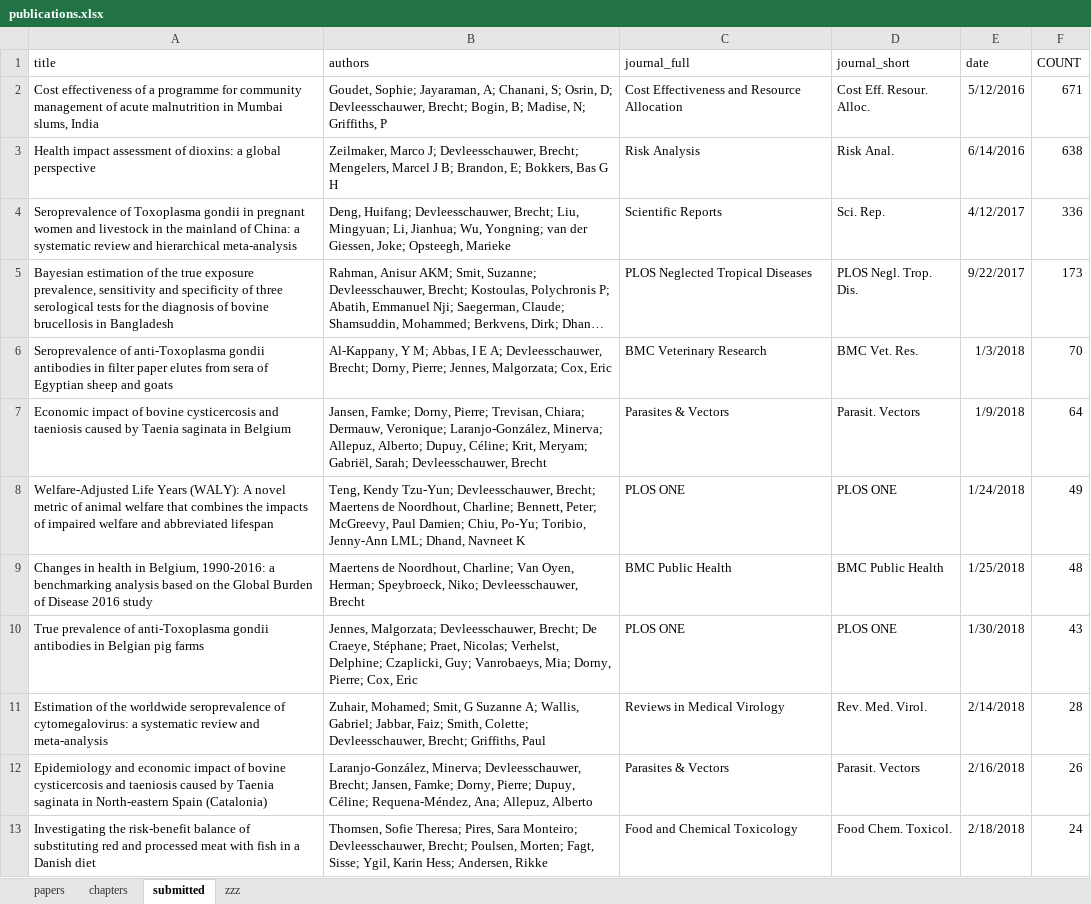
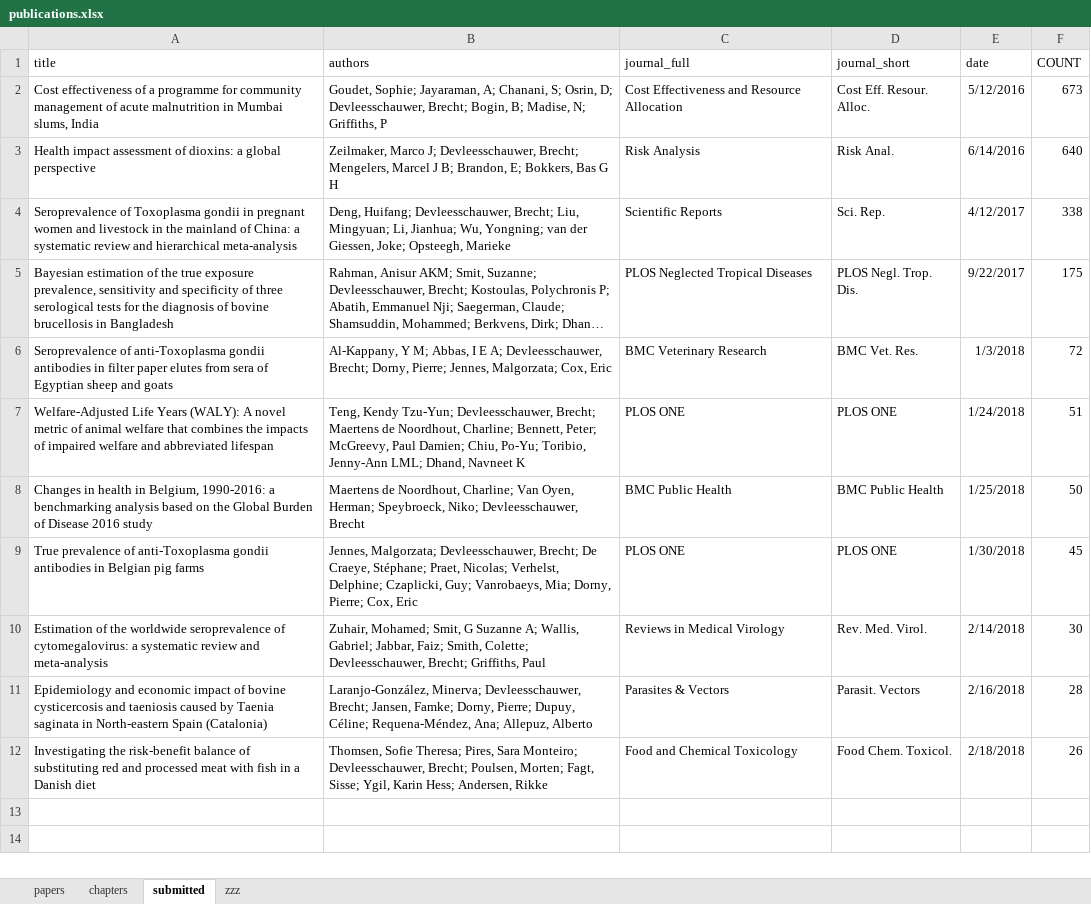
Before and after one commit to brechtdv/vitae, an Excel workbook: publications.xlsx, sheet submitted, drawn as a sheet; long unchanged cells end in …; values as stored, in another font and other column widths than the file's, no borders; table styles not drawn; removed rows and columns are numbered as before the commit, all else as after; the diff names each change by its address in the sheet, - before the commit and + after, or states it on an @@ line.

```diff
--- a/publications.xlsx (sheet submitted)
+++ b/publications.xlsx (sheet submitted)
-F2 (COUNT): 671
+F2 (COUNT): 673
-F3 (COUNT): 638
+F3 (COUNT): 640
-F4 (COUNT): 336
+F4 (COUNT): 338
-F5 (COUNT): 173
+F5 (COUNT): 175
-F6 (COUNT): 70
+F6 (COUNT): 72
-row 7: Economic impact of bovine cysticercosis and taeniosis caused by Taenia saginata in Belgium | Jansen, Famke; Dorny, Pierre; Trevisan, Chiara; Dermauw, Veronique; Laranjo-González, Minerva; Allepuz, Alberto; Dupuy, Céline; Krit, Meryam; Gabriël, Sarah; Devleesschauwer, Brecht | Parasites & Vectors | Parasit. Vectors | 1/9/2018 | 64
-F7 (COUNT): 49
+F7 (COUNT): 51
-F8 (COUNT): 48
+F8 (COUNT): 50
-F9 (COUNT): 43
+F9 (COUNT): 45
-F10 (COUNT): 28
+F10 (COUNT): 30
-F11 (COUNT): 26
+F11 (COUNT): 28
-F12 (COUNT): 24
+F12 (COUNT): 26
```
Also changed, not shown: sheet papers, sheet zzz, students.xlsx, 4 other files.
